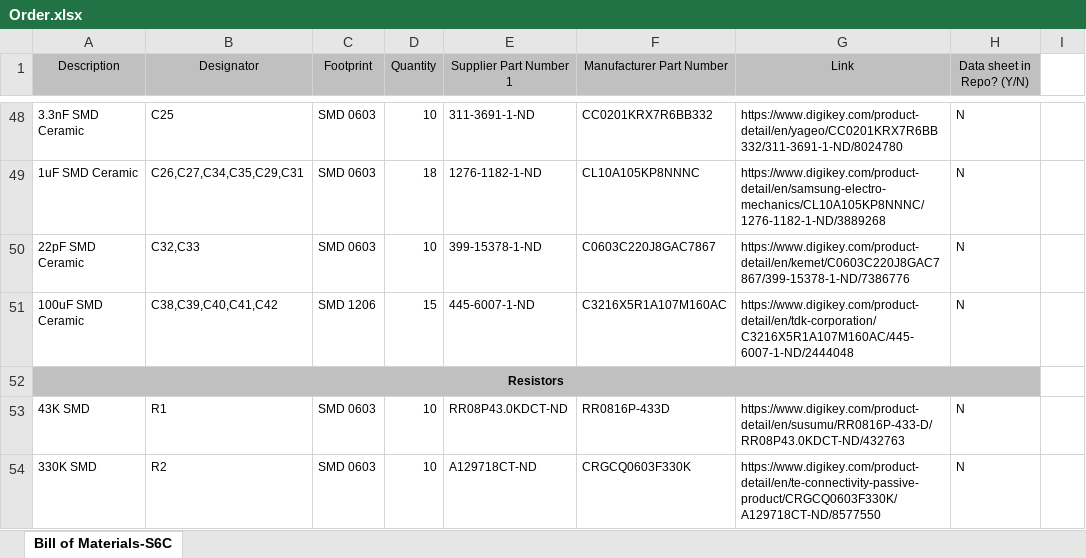
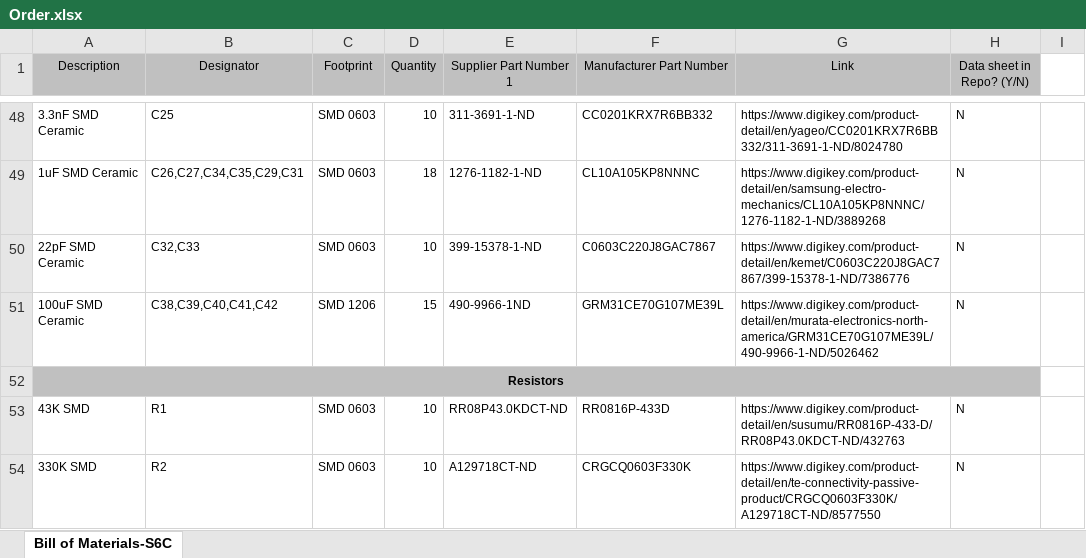
Before and after one commit to aa236b-winter-2019/electrical-documentation, an Excel workbook: Order.xlsx, sheet Bill of Materials-S6C, drawn as a sheet; only a part is shown, gaps mark what is left out; values as stored, in another font and other column widths than the file's, no borders; the diff names each change by its address in the sheet, - before the commit and + after, or states it on an @@ line.

Commit message:
Updated 'Order' to match BOM

```diff
--- a/Order.xlsx (sheet Bill of Materials-S6C)
+++ b/Order.xlsx (sheet Bill of Materials-S6C)
-E51 (Supplier Part Number 1): 445-6007-1-ND
+E51 (Supplier Part Number 1): 490-9966-1ND
-F51 (Manufacturer Part Number): C3216X5R1A107M160AC
+F51 (Manufacturer Part Number): GRM31CE70G107ME39L
-G51 (Link): https://www.digikey.com/product-detail/en/tdk-corporation/C3216X5R1A107M160AC/445-6007-1-ND/2444048
+G51 (Link): https://www.digikey.com/product-detail/en/murata-electronics-north-america/GRM31CE70G107ME39L/490-9966-1-ND/5026462
```
